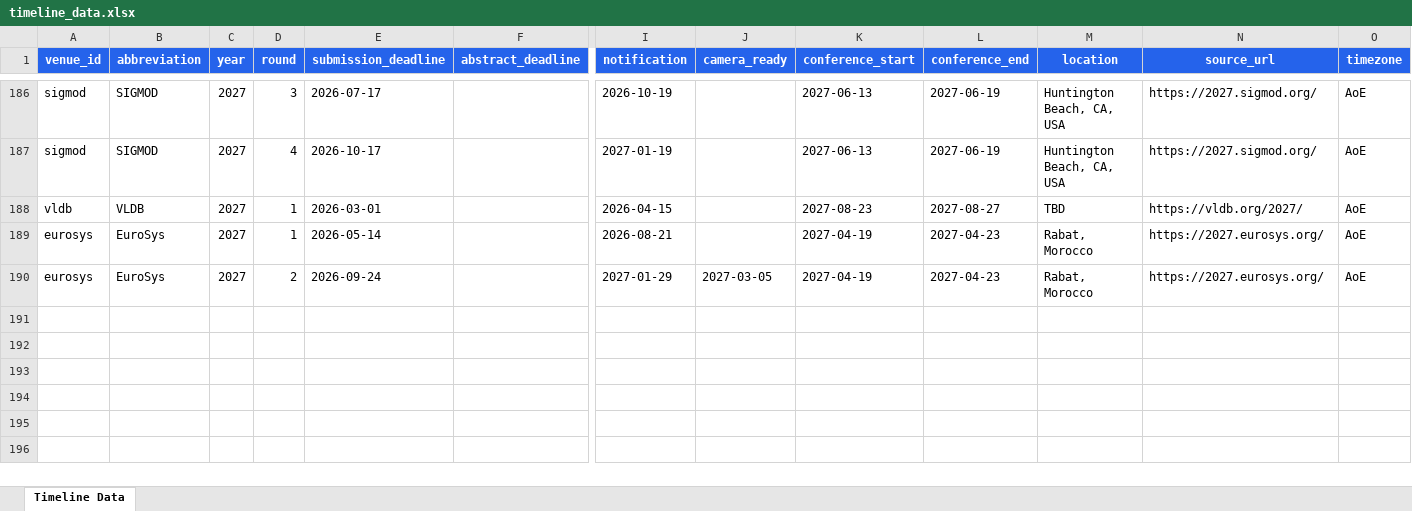
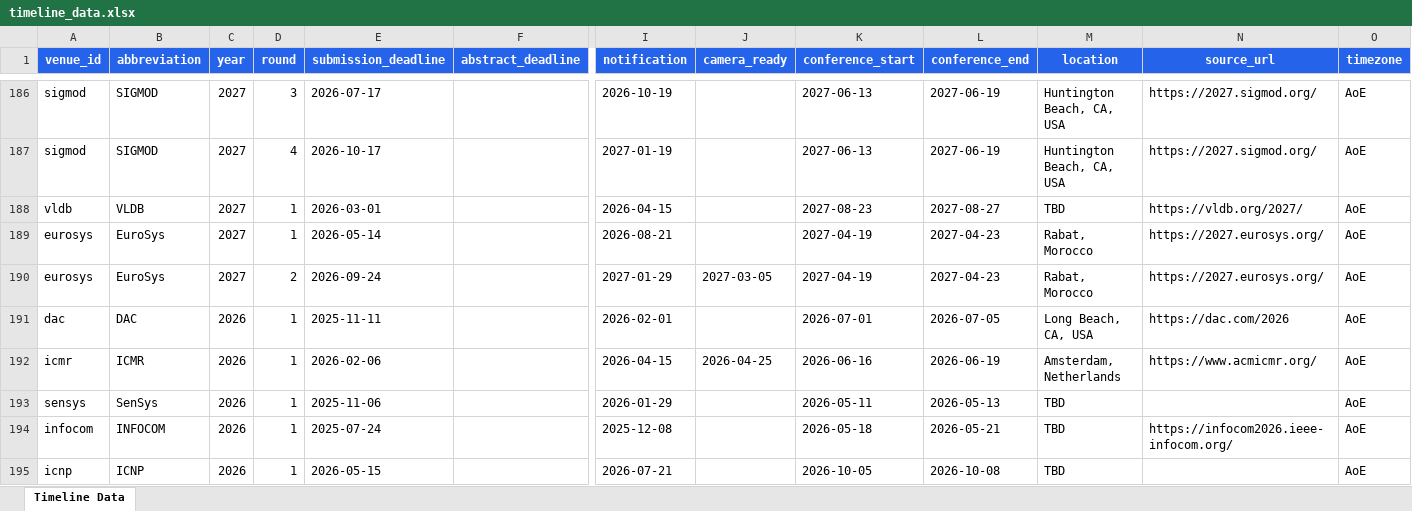
Before and after one commit to wang2000star/ccfddl, an Excel workbook: timeline_data.xlsx, sheet Timeline Data, drawn as a sheet; only a part is shown, gaps mark what is left out; values as stored, in another font and other column widths than the file's, no borders; rows hold the shown columns only; the diff names each change by its address in the sheet, - before the commit and + after, or states it on an @@ line.

Commit message:
Add DAC 2026, ICMR 2026, SenSys 2026, INFOCOM 2026, ICNP 2026

```diff
--- a/timeline_data.xlsx (sheet Timeline Data)
+++ b/timeline_data.xlsx (sheet Timeline Data)
+row 191: dac | DAC | 2026 | 1 | 2025-11-11 |  | 2026-02-01 |  | 2026-07-01 | 2026-07-05 | Long Beach, CA, USA | https://dac.com/2026 | AoE
+row 192: icmr | ICMR | 2026 | 1 | 2026-02-06 |  | 2026-04-15 | 2026-04-25 | 2026-06-16 | 2026-06-19 | Amsterdam, Netherlands | https://www.acmicmr.org/ | AoE
+row 193: sensys | SenSys | 2026 | 1 | 2025-11-06 |  | 2026-01-29 |  | 2026-05-11 | 2026-05-13 | TBD |  | AoE
+row 194: infocom | INFOCOM | 2026 | 1 | 2025-07-24 |  | 2025-12-08 |  | 2026-05-18 | 2026-05-21 | TBD | https://infocom2026.ieee-infocom.org/ | AoE
+row 195: icnp | ICNP | 2026 | 1 | 2026-05-15 |  | 2026-07-21 |  | 2026-10-05 | 2026-10-08 | TBD |  | AoE
```
Also changed, not shown: 2 other files.
